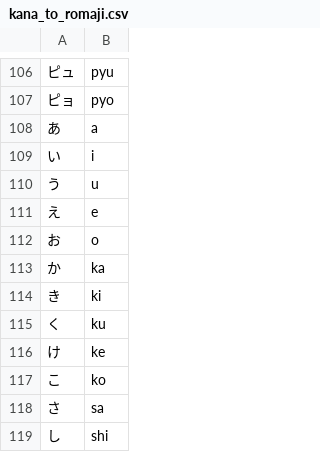
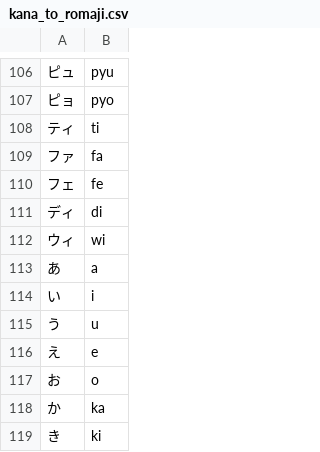
Before and after one commit to MihailsKuzmins/moji4j, a CSV file: src/main/resources/kana_to_romaji.csv, drawn as a sheet; only a part is shown, gaps mark what is left out; the shorter side is filled out with more unchanged rows.

Commit message:
Update kana_to_romaji.csv

```diff
--- a/src/main/resources/kana_to_romaji.csv
+++ b/src/main/resources/kana_to_romaji.csv
@@ -107,2 +107,7 @@
 ピョ,pyo
+ティ,ti
+ファ,fa
+フェ,fe
+ディ,di
+ウィ,wi
 あ,a
```
